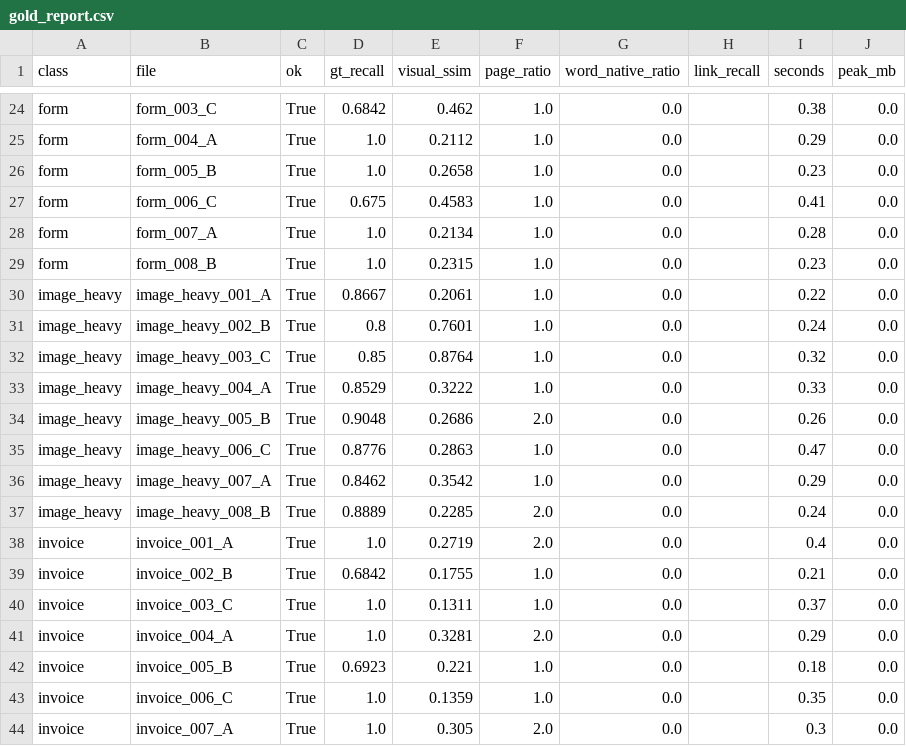
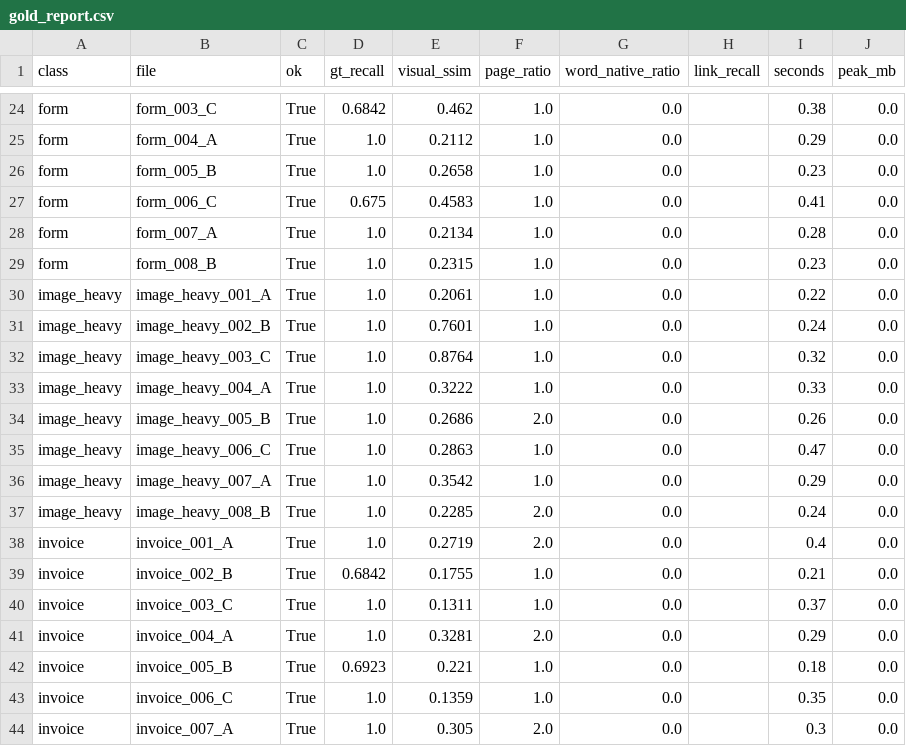
Before and after one commit to NPKpadala/pdfwala, a CSV file: benchmark/reports/gold_report.csv, drawn as a sheet; only a part is shown, gaps mark what is left out.

```diff
--- a/benchmark/reports/gold_report.csv
+++ b/benchmark/reports/gold_report.csv
@@ -29,10 +29,10 @@ form,form_007_A,True,1.0,0.2134,1.0,0.0,,0.28,0.0
 form,form_008_B,True,1.0,0.2315,1.0,0.0,,0.23,0.0
-image_heavy,image_heavy_001_A,True,0.8667,0.2061,1.0,0.0,,0.22,0.0
-image_heavy,image_heavy_002_B,True,0.8,0.7601,1.0,0.0,,0.24,0.0
-image_heavy,image_heavy_003_C,True,0.85,0.8764,1.0,0.0,,0.32,0.0
-image_heavy,image_heavy_004_A,True,0.8529,0.3222,1.0,0.0,,0.33,0.0
-image_heavy,image_heavy_005_B,True,0.9048,0.2686,2.0,0.0,,0.26,0.0
-image_heavy,image_heavy_006_C,True,0.8776,0.2863,1.0,0.0,,0.47,0.0
-image_heavy,image_heavy_007_A,True,0.8462,0.3542,1.0,0.0,,0.29,0.0
-image_heavy,image_heavy_008_B,True,0.8889,0.2285,2.0,0.0,,0.24,0.0
+image_heavy,image_heavy_001_A,True,1.0,0.2061,1.0,0.0,,0.22,0.0
+image_heavy,image_heavy_002_B,True,1.0,0.7601,1.0,0.0,,0.24,0.0
+image_heavy,image_heavy_003_C,True,1.0,0.8764,1.0,0.0,,0.32,0.0
+image_heavy,image_heavy_004_A,True,1.0,0.3222,1.0,0.0,,0.33,0.0
+image_heavy,image_heavy_005_B,True,1.0,0.2686,2.0,0.0,,0.26,0.0
+image_heavy,image_heavy_006_C,True,1.0,0.2863,1.0,0.0,,0.47,0.0
+image_heavy,image_heavy_007_A,True,1.0,0.3542,1.0,0.0,,0.29,0.0
+image_heavy,image_heavy_008_B,True,1.0,0.2285,2.0,0.0,,0.24,0.0
 invoice,invoice_001_A,True,1.0,0.2719,2.0,0.0,,0.4,0.0
```
Also changed, not shown: 3 other files.
